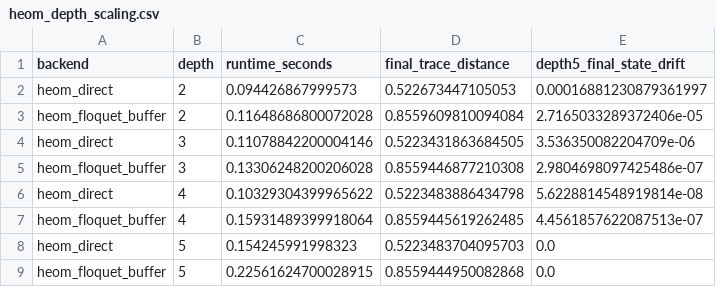
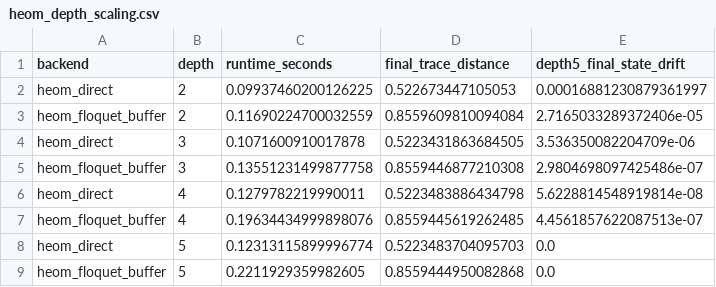
Before and after one commit to professorparad/Thermodynamic_quantum_gates_using_thermodynamic_neuron, a CSV file: Scripts/heom_structured_bath_validation/outputs/heom_depth_scaling.csv, drawn as a sheet.

```diff
--- a/Scripts/heom_structured_bath_validation/outputs/heom_depth_scaling.csv
+++ b/Scripts/heom_structured_bath_validation/outputs/heom_depth_scaling.csv
@@ -1,9 +1,9 @@
 backend,depth,runtime_seconds,final_trace_distance,depth5_final_state_drift
-heom_direct,2,0.094426867999573,0.522673447105053,0.00016881230879361997
-heom_floquet_buffer,2,0.11648686800072028,0.8559609810094084,2.7165033289372406e-05
-heom_direct,3,0.11078842200004146,0.5223431863684505,3.536350082204709e-06
-heom_floquet_buffer,3,0.13306248200206028,0.8559446877210308,2.9804698097425486e-07
-heom_direct,4,0.10329304399965622,0.5223483886434798,5.6228814548919814e-08
-heom_floquet_buffer,4,0.15931489399918064,0.8559445619262485,4.4561857622087513e-07
-heom_direct,5,0.154245991998323,0.5223483704095703,0.0
-heom_floquet_buffer,5,0.22561624700028915,0.8559444950082868,0.0
+heom_direct,2,0.09937460200126225,0.522673447105053,0.00016881230879361997
+heom_floquet_buffer,2,0.11690224700032559,0.8559609810094084,2.7165033289372406e-05
+heom_direct,3,0.1071600910017878,0.5223431863684505,3.536350082204709e-06
+heom_floquet_buffer,3,0.13551231499877758,0.8559446877210308,2.9804698097425486e-07
+heom_direct,4,0.1279782219990011,0.5223483886434798,5.6228814548919814e-08
+heom_floquet_buffer,4,0.19634434999898076,0.8559445619262485,4.4561857622087513e-07
+heom_direct,5,0.12313115899996774,0.5223483704095703,0.0
+heom_floquet_buffer,5,0.2211929359982605,0.8559444950082868,0.0
```
Also changed, not shown: Scripts/heom_structured_bath_validation/outputs/energy_comparison.csv, Scripts/heom_structured_bath_validation/outputs/mps_best_operating_point.csv, 41 other files.
